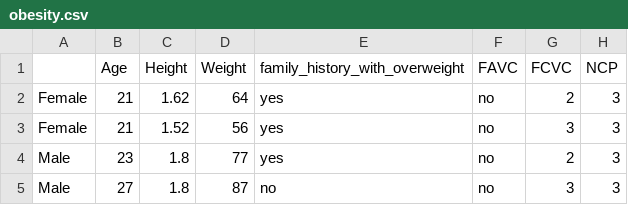
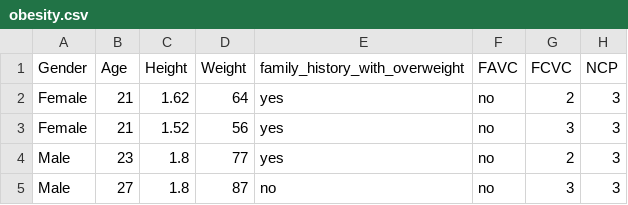
Before and after one commit to afellhauer/DSCI_Group_Project, a CSV file: data/obesity.csv, drawn as a sheet; only a part is shown; the diff names each change by its address in the sheet, - before the commit and + after, or states it on an @@ line.

```diff
--- a/data/obesity.csv
+++ b/data/obesity.csv
-A1: (empty)
+A1: Gender
```
Also changed, not shown: data/obesity_balanced.csv, 1 other file.
